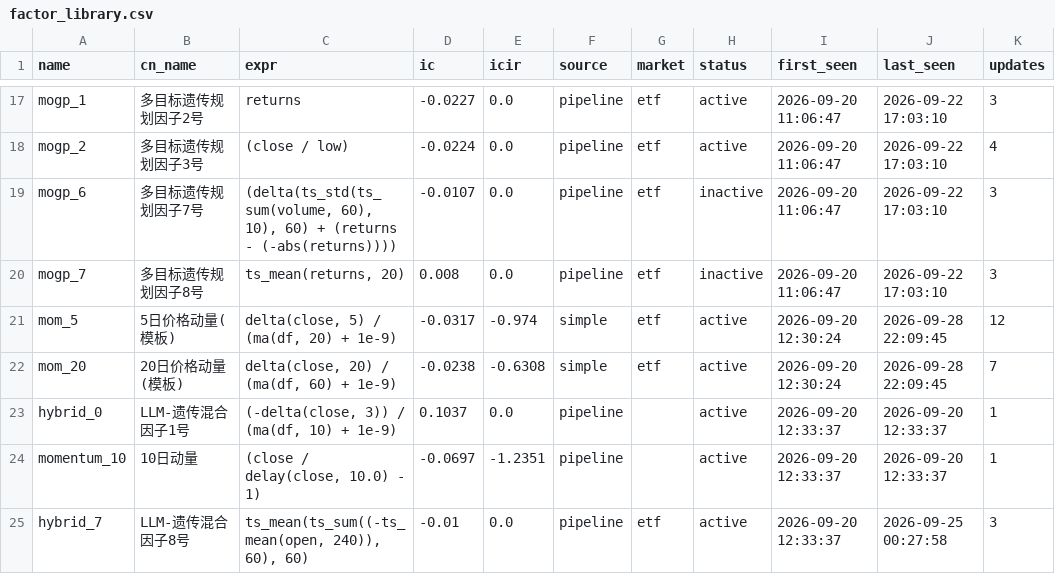
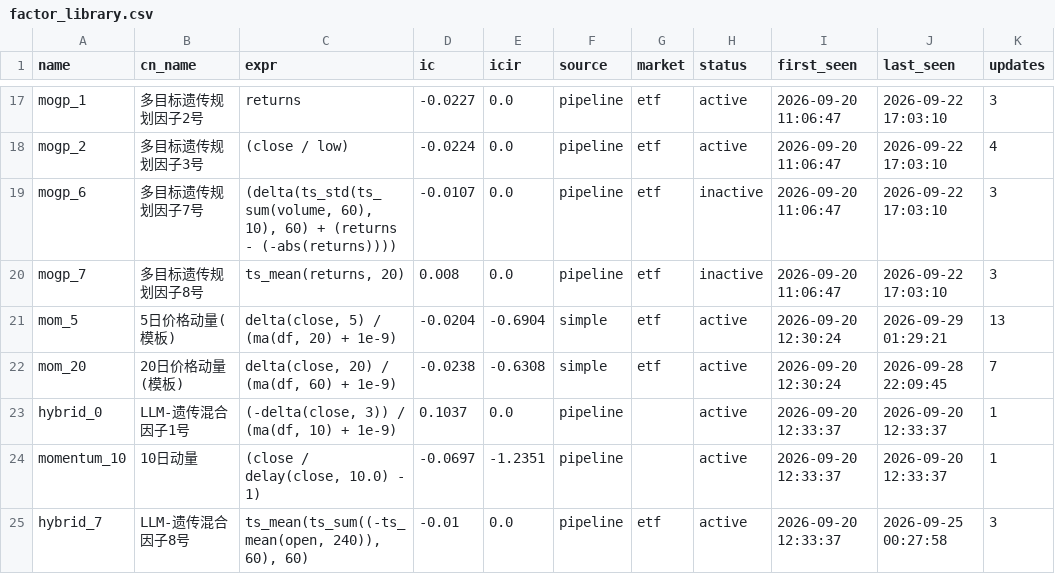
Before and after one commit to huoshuxiao/ai.shensuan, a CSV file: etf/v1/data/library/factor_library.csv, drawn as a sheet; only a part is shown, gaps mark what is left out.

Commit message:
[factor-lib] 因子库更新: 36 总 / 27 活跃

```diff
--- a/etf/v1/data/library/factor_library.csv
+++ b/etf/v1/data/library/factor_library.csv
@@ -20,3 +20,3 @@ mogp_6,多目标遗传规划因子7号,"(delta(ts_std(ts_sum(volume, 60), 10), 6
 mogp_7,多目标遗传规划因子8号,"ts_mean(returns, 20)",0.008,0.0,pipeline,etf,inactive,2026-09-20 11:06:47,2026-09-22 17:03:10,3
-mom_5,5日价格动量(模板),"delta(close, 5) / (ma(df, 20) + 1e-9)",-0.0317,-0.974,simple,etf,active,2026-09-20 12:30:24,2026-09-28 22:09:45,12
+mom_5,5日价格动量(模板),"delta(close, 5) / (ma(df, 20) + 1e-9)",-0.0204,-0.6904,simple,etf,active,2026-09-20 12:30:24,2026-09-29 01:29:21,13
 mom_20,20日价格动量(模板),"delta(close, 20) / (ma(df, 60) + 1e-9)",-0.0238,-0.6308,simple,etf,active,2026-09-20 12:30:24,2026-09-28 22:09:45,7
```
Also changed, not shown: 2 other files.
